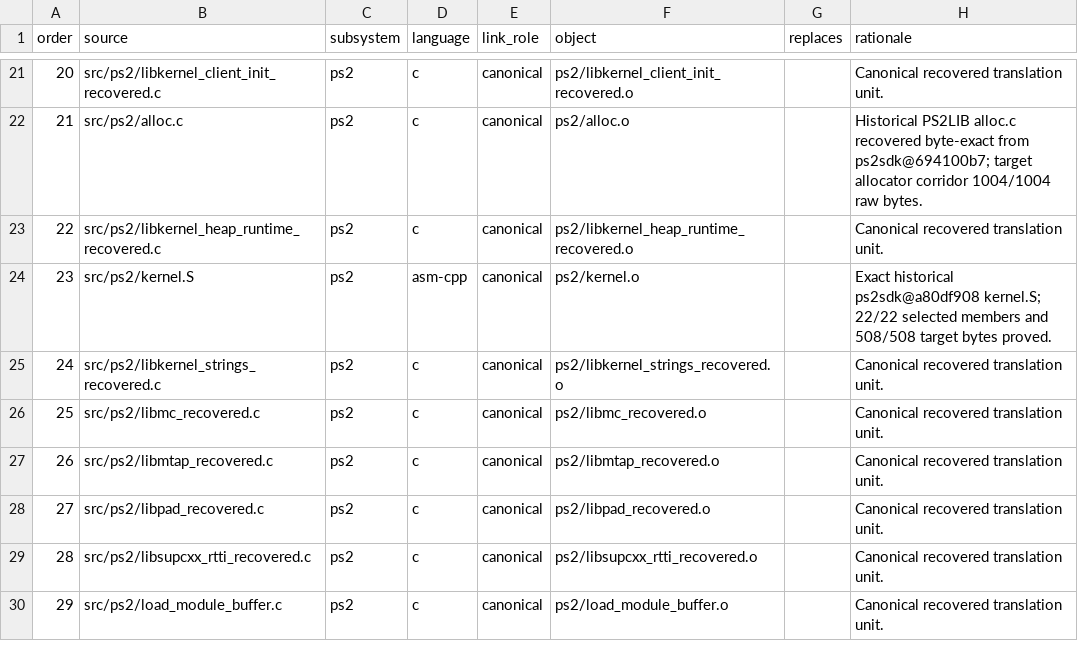
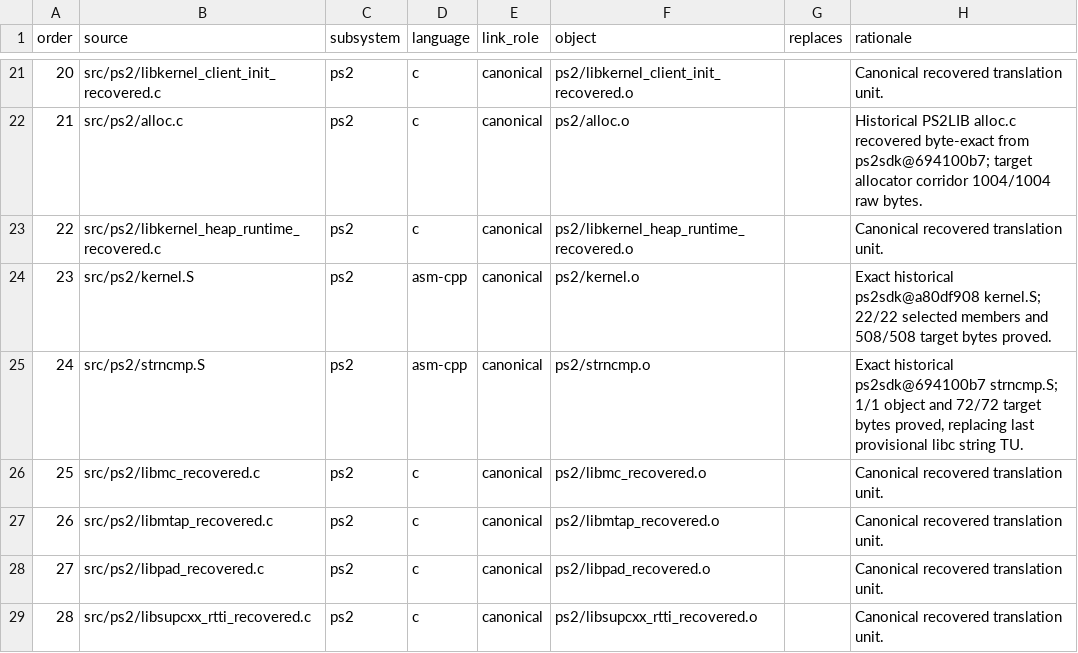
Before and after one commit to ReyFxck/SNESstation-Decomp, a TSV file: analysis/source_tree/translation_units.tsv, drawn as a sheet; only a part is shown, gaps mark what is left out; the shorter side is filled out with more unchanged rows.

Commit message:
Promote exact 72-byte strncmp.S and retire final provisional libc string TU

```diff
--- a/analysis/source_tree/translation_units.tsv
+++ b/analysis/source_tree/translation_units.tsv
@@ -24,3 +24,3 @@ order	source	subsystem	language	link_role	object	replaces	rationale
 23	src/ps2/kernel.S	ps2	asm-cpp	canonical	ps2/kernel.o		Exact historical ps2sdk@a80df908 kernel.S; 22/22 selected members and 508/508 target bytes proved.
-24	src/ps2/libkernel_strings_recovered.c	ps2	c	canonical	ps2/libkernel_strings_recovered.o		Canonical recovered translation unit.
+24	src/ps2/strncmp.S	ps2	asm-cpp	canonical	ps2/strncmp.o		Exact historical ps2sdk@694100b7 strncmp.S; 1/1 object and 72/72 target bytes proved, replacing last provisional libc string TU.
 25	src/ps2/libmc_recovered.c	ps2	c	canonical	ps2/libmc_recovered.o		Canonical recovered translation unit.
```
Also changed, not shown: 8 other files.
